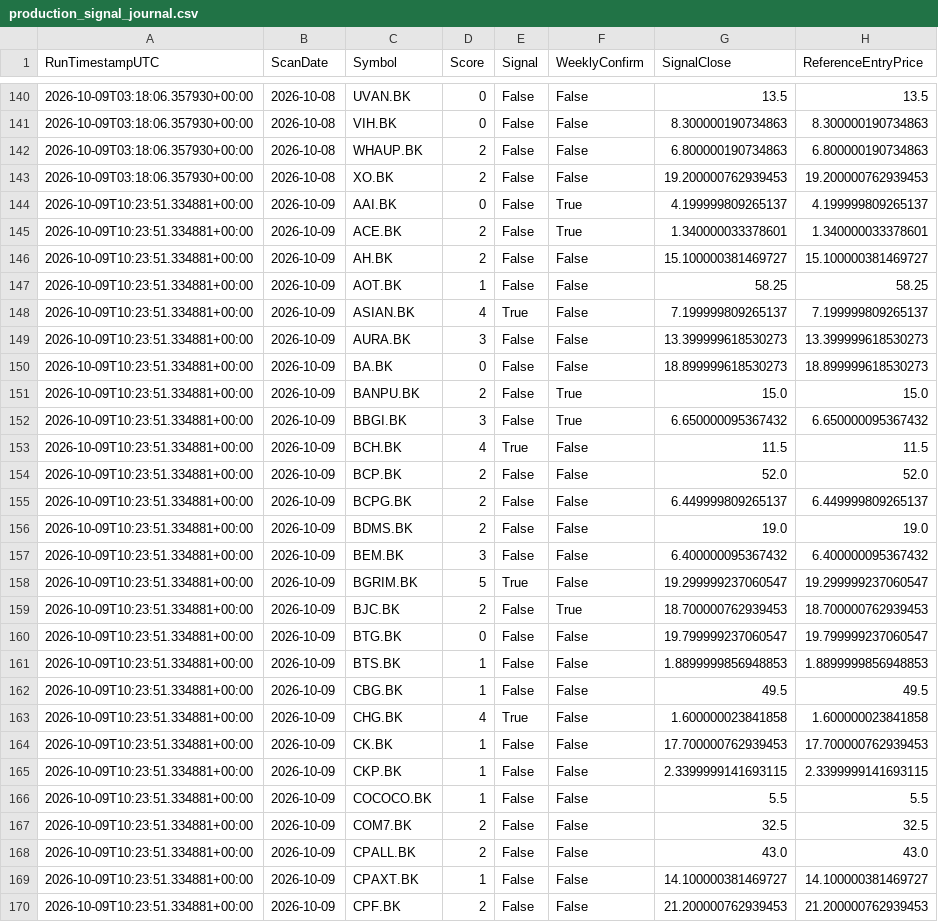
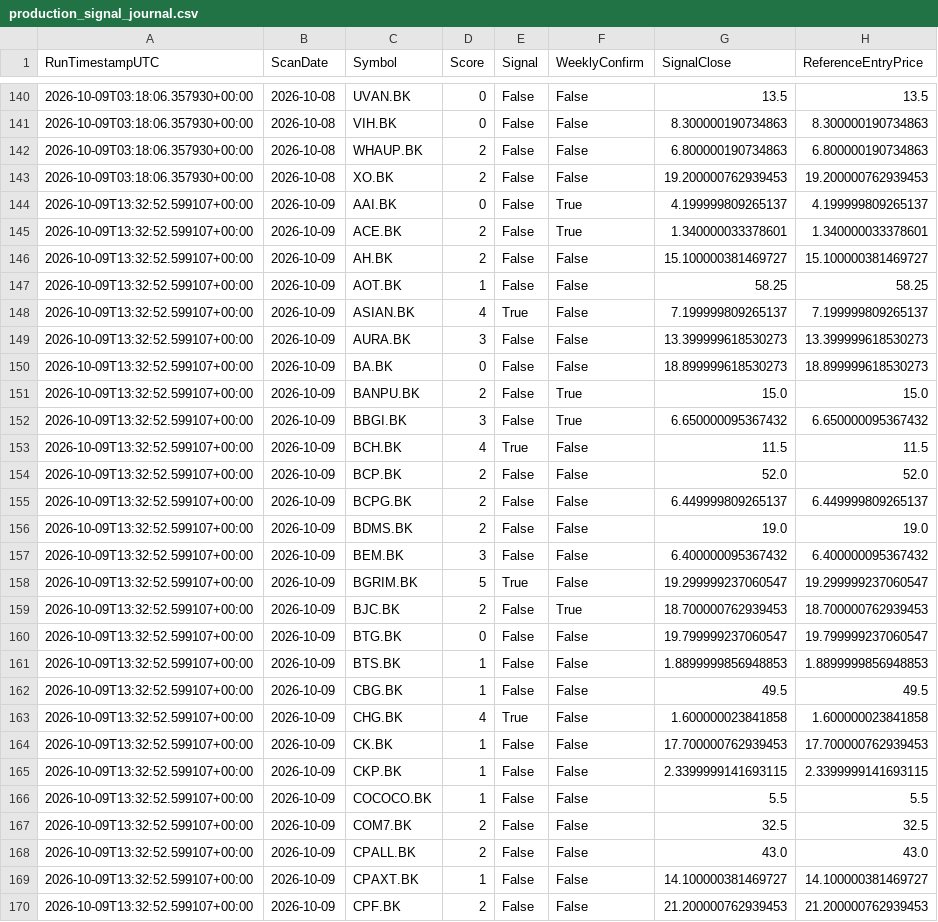
Before and after one commit to worasak2530seed/fast-hybrid-pro, a CSV file: results/production_signal_journal.csv, drawn as a sheet; only a part is shown, gaps mark what is left out; the diff covers the shown part only; the diff names each change by its address in the sheet, - before the commit and + after, or states it on an @@ line.

```diff
--- a/results/production_signal_journal.csv
+++ b/results/production_signal_journal.csv
-A144:A170 (RunTimestampUTC): 2026-10-09T10:23:51.334881+00:00
+A144:A170 (RunTimestampUTC): 2026-10-09T13:32:52.599107+00:00
```
Also changed, not shown: 106 edited cells elsewhere in this file, 2 other files.
